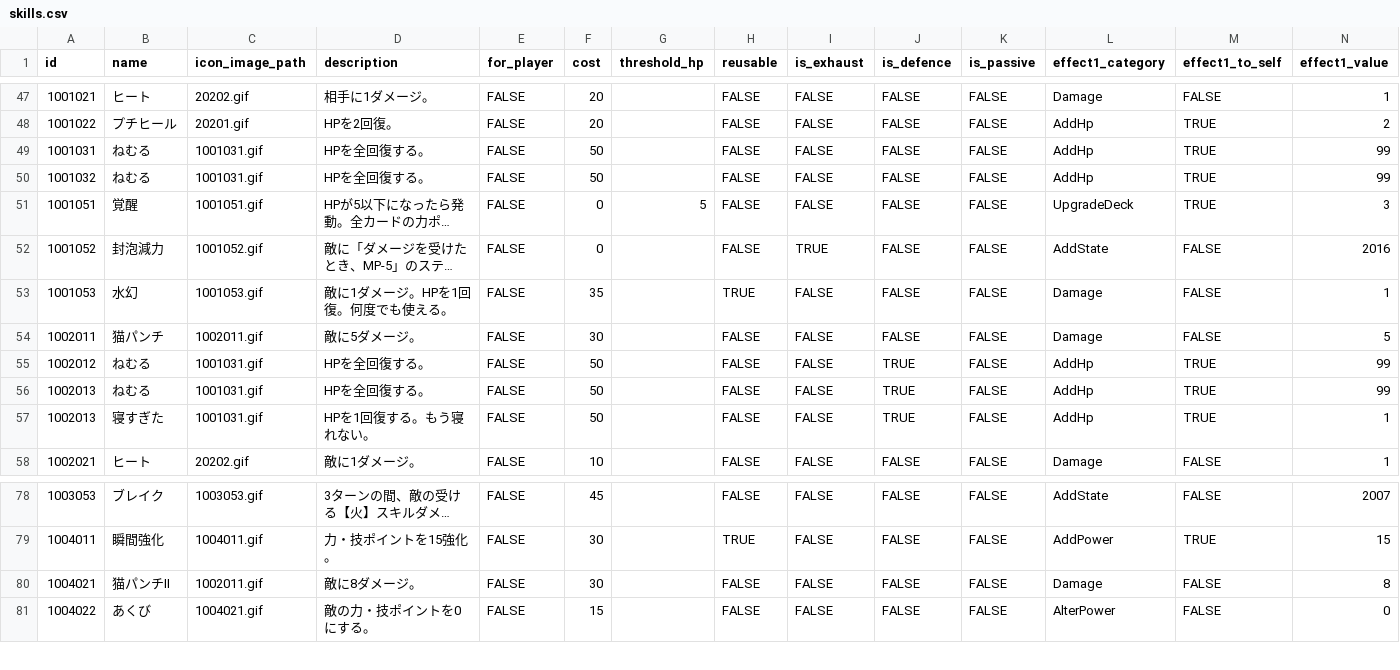
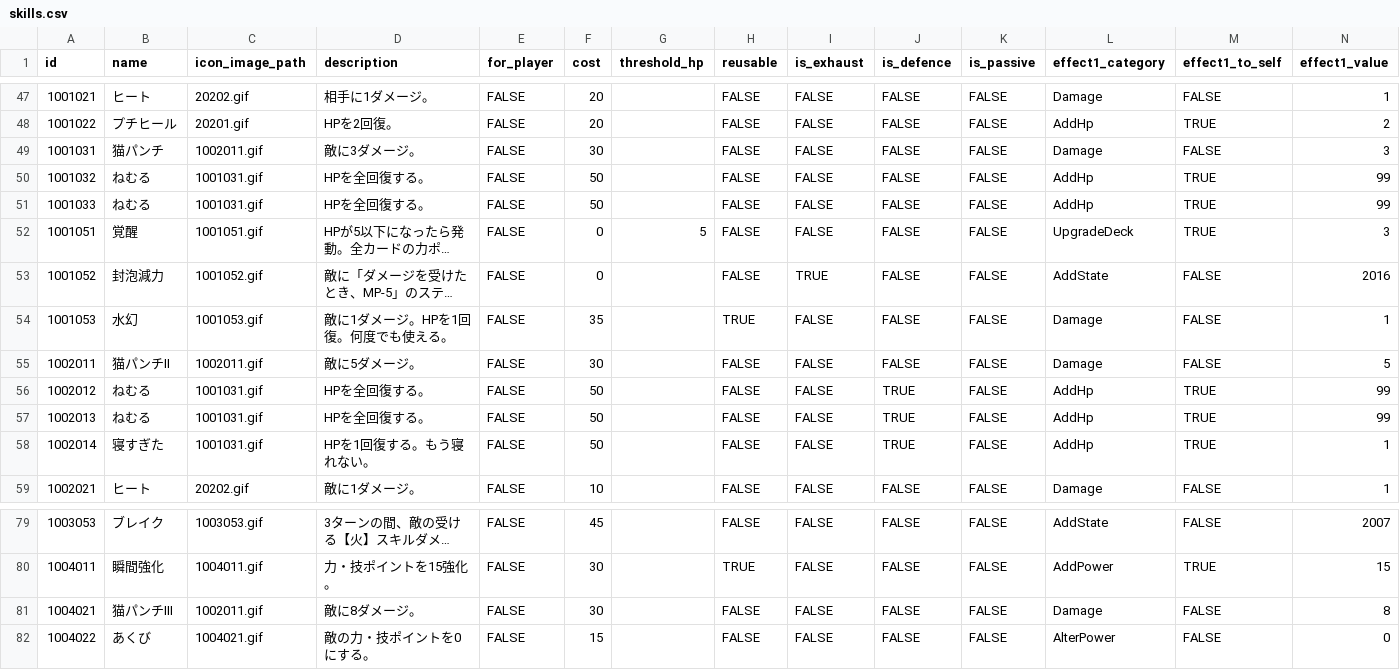
Before and after one commit to jyllsarta/stray-masterdata, a CSV file: seeds/skills.csv, drawn as a sheet; only a part is shown, gaps mark what is left out; long unchanged cells end in …; addresses are those after the commit; rows hold the shown columns only; the diff names each change by its address in the sheet, - before the commit and + after, or states it on an @@ line.

```diff
--- a/seeds/skills.csv
+++ b/seeds/skills.csv
-B49 (name): ねむる
+B49 (name): 猫パンチ
-C49 (icon_image_path): 1001031.gif
+C49 (icon_image_path): 1002011.gif
-D49 (description): HPを全回復する。
+D49 (description): 敵に3ダメージ。
-F49 (cost): 50
+F49 (cost): 30
-L49 (effect1_category): AddHp
+L49 (effect1_category): Damage
-M49 (effect1_to_self): TRUE
+M49 (effect1_to_self): FALSE
-N49 (effect1_value): 99
+N49 (effect1_value): 3
+row 51: 1001033 | ねむる | 1001031.gif | HPを全回復する。 | FALSE | 50 |  | FALSE | FALSE | FALSE | FALSE | AddHp | TRUE | 99
-B55 (name): 猫パンチ
+B55 (name): 猫パンチII
-A58 (id): 1002013
+A58 (id): 1002014
-B81 (name): 猫パンチII
+B81 (name): 猫パンチIII
```
Also changed, not shown: seeds/enemy_skills.csv.
